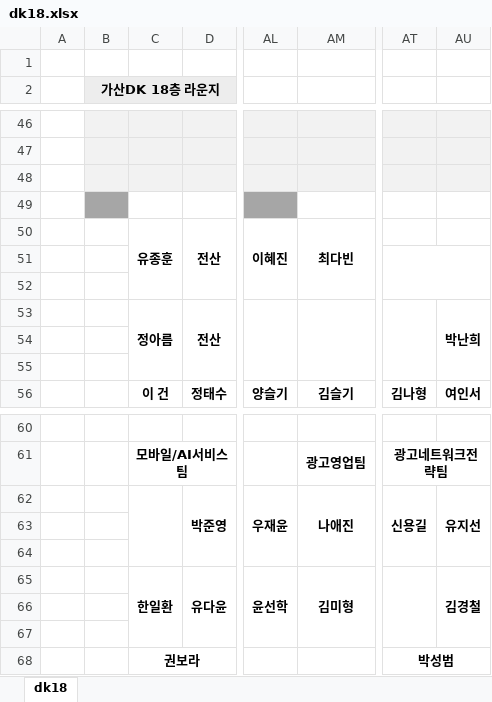
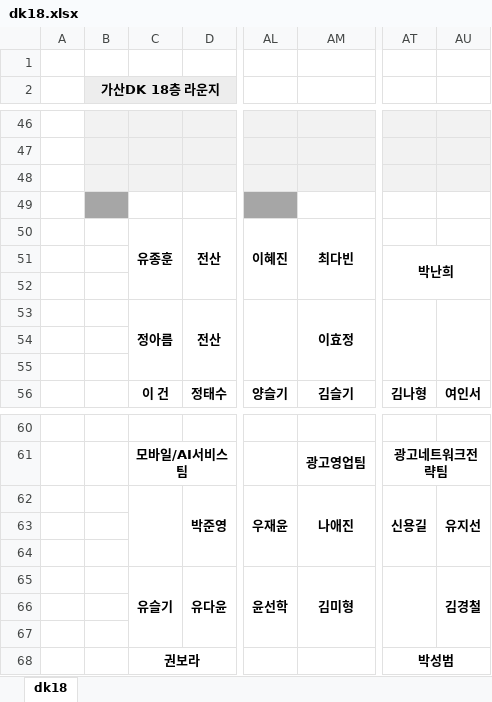
Before and after one commit to Cowave-Office/office-map, an Excel workbook: dk18.xlsx, sheet dk18, drawn as a sheet; only a part is shown, gaps mark what is left out; values as stored, in another font and other column widths than the file's, no borders; the diff names each change by its address in the sheet, - before the commit and + after, or states it on an @@ line.

```diff
--- a/dk18.xlsx (sheet dk18)
+++ b/dk18.xlsx (sheet dk18)
-AT51: (empty)
+AT51: 박난희
-AM53: (empty)
+AM53: 이효정
-AU53: 박난희
+AU53: (empty)
-C65: 한일환
+C65: 유슬기
```
Also changed, not shown: dk17.xlsx.
